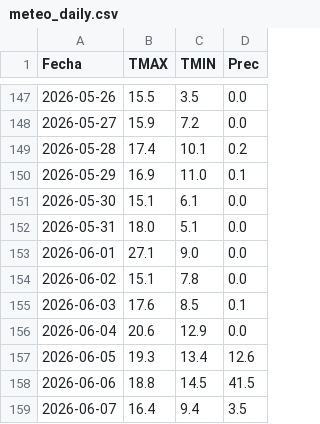
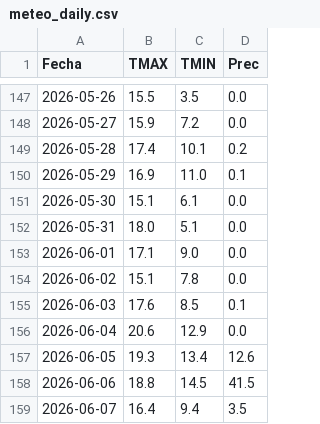
Before and after one commit to PREDWEEM/LOLIUM-PERGA2026, a CSV file: meteo_daily.csv, drawn as a sheet; only a part is shown, gaps mark what is left out.

Commit message:
Update meteo_daily.csv

```diff
--- a/meteo_daily.csv
+++ b/meteo_daily.csv
@@ -152,3 +152,3 @@ Fecha,TMAX,TMIN,Prec
 2026-05-31,18.0,5.1,0.0
-2026-06-01,27.1,9.0,0.0
+2026-06-01,17.1,9.0,0.0
 2026-06-02,15.1,7.8,0.0
```
